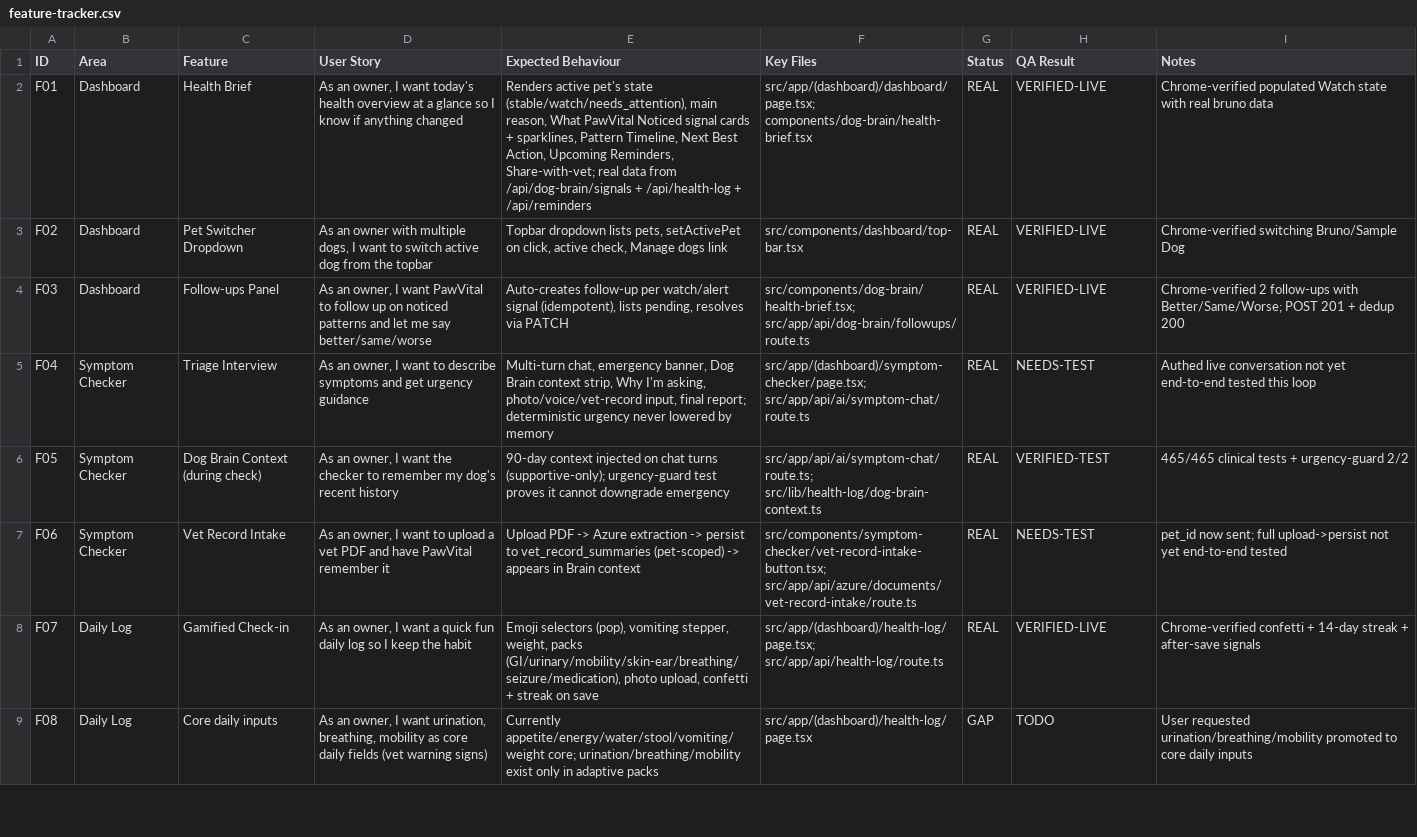
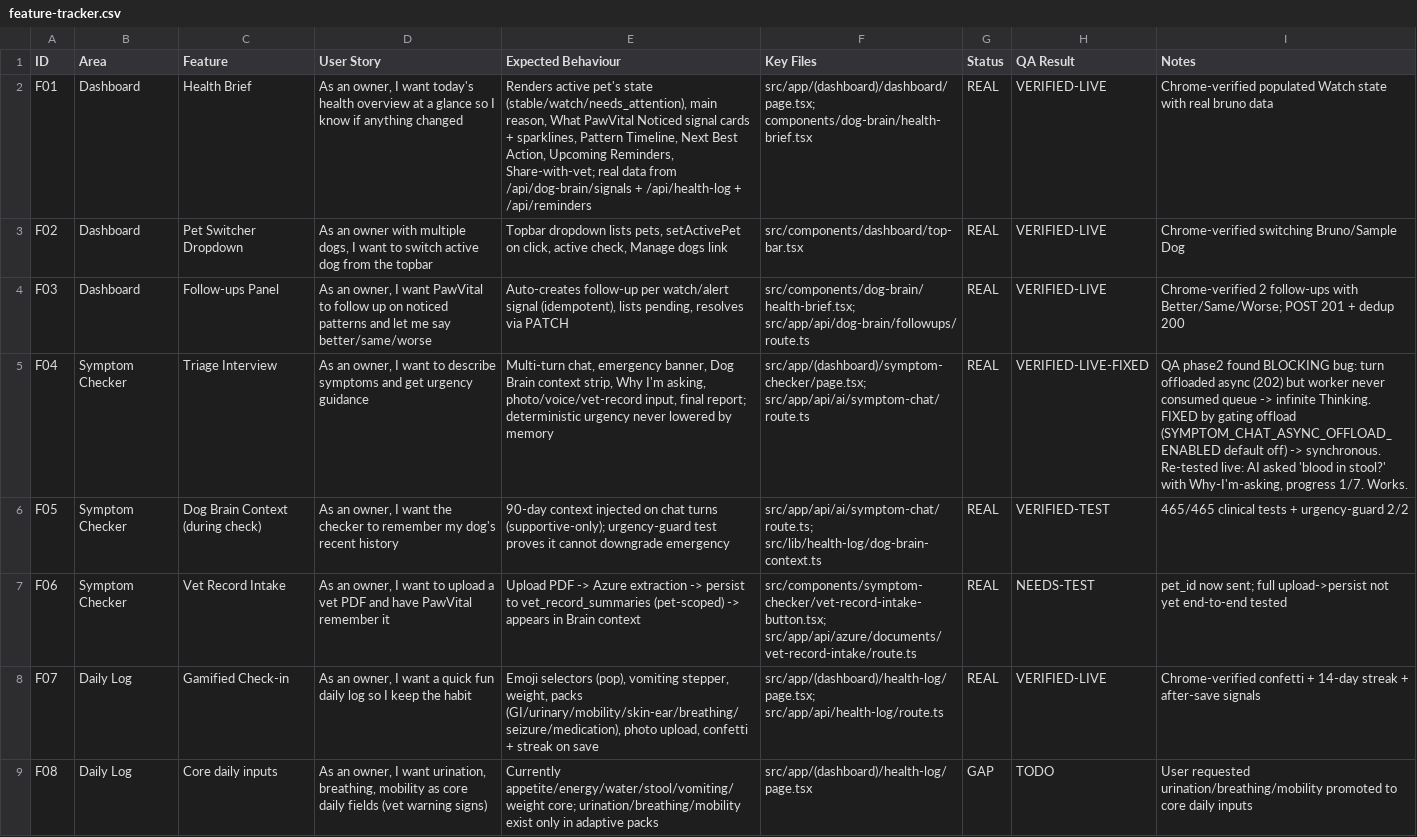
Before and after one commit to kandamukeshkumar4-cmyk/pawvital-ai, a CSV file: docs/qa/feature-tracker.csv, drawn as a sheet; only a part is shown; the diff names each change by its address in the sheet, - before the commit and + after, or states it on an @@ line.

```diff
--- a/docs/qa/feature-tracker.csv
+++ b/docs/qa/feature-tracker.csv
-H5 (QA Result): NEEDS-TEST
+H5 (QA Result): VERIFIED-LIVE-FIXED
-I5 (Notes): Authed live conversation not yet end-to-end tested this loop
+I5 (Notes): QA phase2 found BLOCKING bug: turn offloaded async (202) but worker never consumed queue -> infinite Thinking. FIXED by gating offload (SYMPTOM_CHAT_ASYNC_OFFLOAD_ENABLED default off) -> synchronous. Re-tested live: AI asked 'blood in stool?' with Why-I'm-asking, progress 1/7. Works.
```
